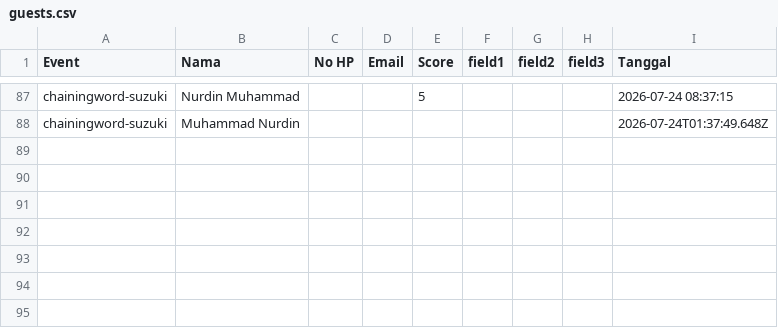
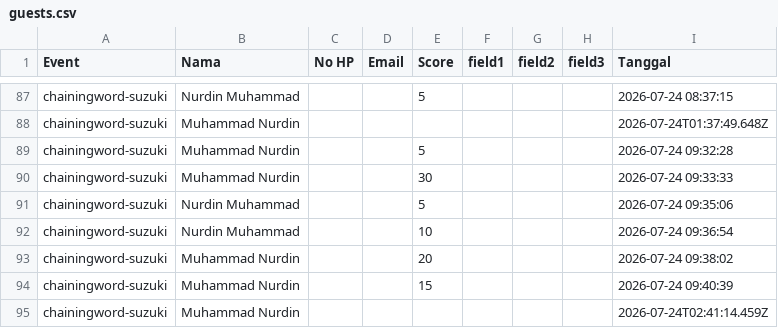
Before and after one commit to nurdinarita/chainingword-suzuki, a CSV file: public/chainingword-suzuki/guests.csv, drawn as a sheet; only a part is shown, gaps mark what is left out.

Commit message:
Revisi Chaining Word

```diff
--- a/public/chainingword-suzuki/guests.csv
+++ b/public/chainingword-suzuki/guests.csv
@@ -88 +88,8 @@ chainingword-suzuki,Nurdin Muhammad,,,5,,,,2026-07-24 08:37:15
 chainingword-suzuki,Muhammad Nurdin,,,,,,,2026-07-24T01:37:49.648Z
+chainingword-suzuki,Muhammad Nurdin,,,5,,,,2026-07-24 09:32:28
+chainingword-suzuki,Muhammad Nurdin,,,30,,,,2026-07-24 09:33:33
+chainingword-suzuki,Nurdin Muhammad,,,5,,,,2026-07-24 09:35:06
+chainingword-suzuki,Nurdin Muhammad,,,10,,,,2026-07-24 09:36:54
+chainingword-suzuki,Muhammad Nurdin,,,20,,,,2026-07-24 09:38:02
+chainingword-suzuki,Muhammad Nurdin,,,15,,,,2026-07-24 09:40:39
+chainingword-suzuki,Muhammad Nurdin,,,,,,,2026-07-24T02:41:14.459Z
```
Also changed, not shown: 1 other file.
